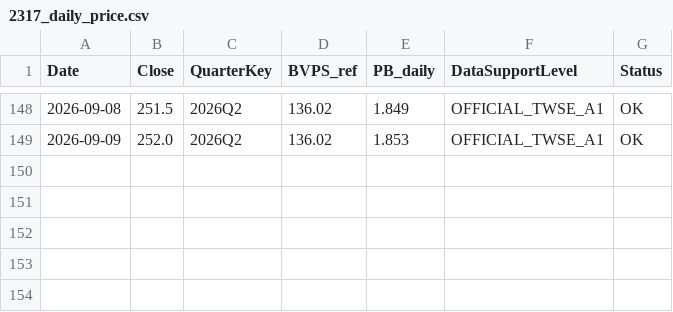
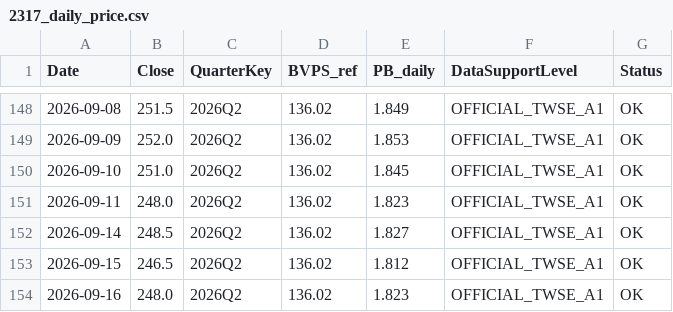
Before and after one commit to carolwang158851-code/2317-FOXCONN, a CSV file: data/2317_daily_price.csv, drawn as a sheet; only a part is shown, gaps mark what is left out; the diff names each change by its address in the sheet, - before the commit and + after, or states it on an @@ line.

```diff
--- a/data/2317_daily_price.csv
+++ b/data/2317_daily_price.csv
+row 150: 2026-09-10 | 251.0 | 2026Q2 | 136.02 | 1.845 | OFFICIAL_TWSE_A1 | OK
+row 151: 2026-09-11 | 248.0 | 2026Q2 | 136.02 | 1.823 | OFFICIAL_TWSE_A1 | OK
+row 152: 2026-09-14 | 248.5 | 2026Q2 | 136.02 | 1.827 | OFFICIAL_TWSE_A1 | OK
+row 153: 2026-09-15 | 246.5 | 2026Q2 | 136.02 | 1.812 | OFFICIAL_TWSE_A1 | OK
+row 154: 2026-09-16 | 248.0 | 2026Q2 | 136.02 | 1.823 | OFFICIAL_TWSE_A1 | OK
```
Also changed, not shown: data/2317_daily_market_activity.csv, data/fx_trend_observations.csv, 3 other files.
